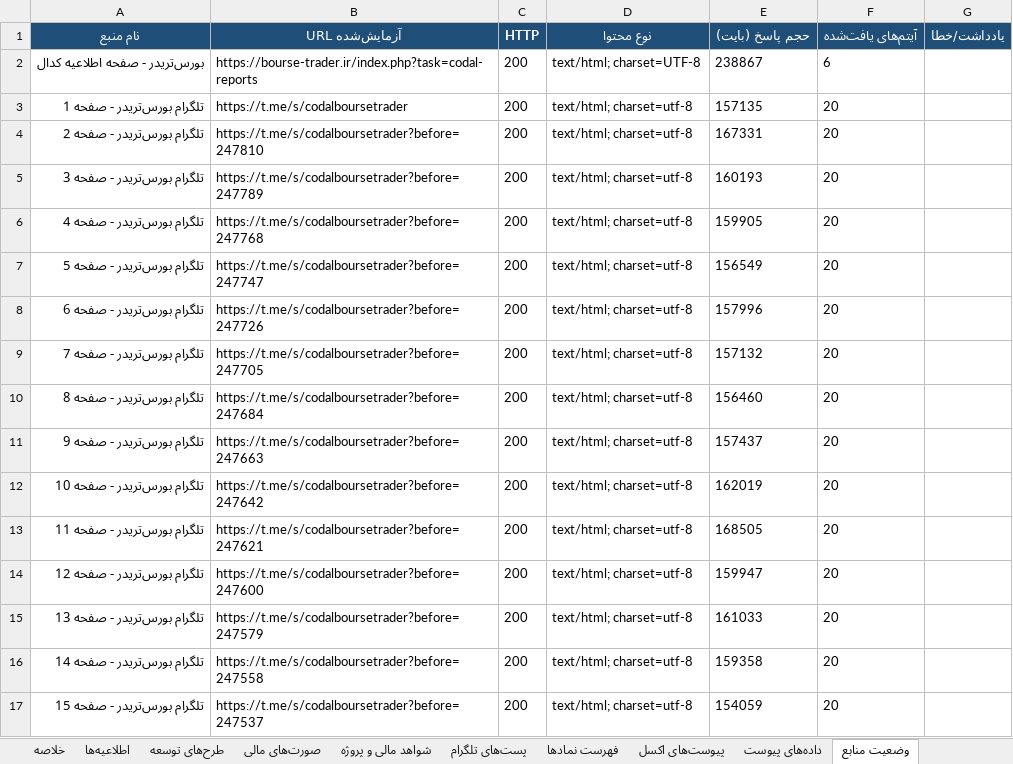
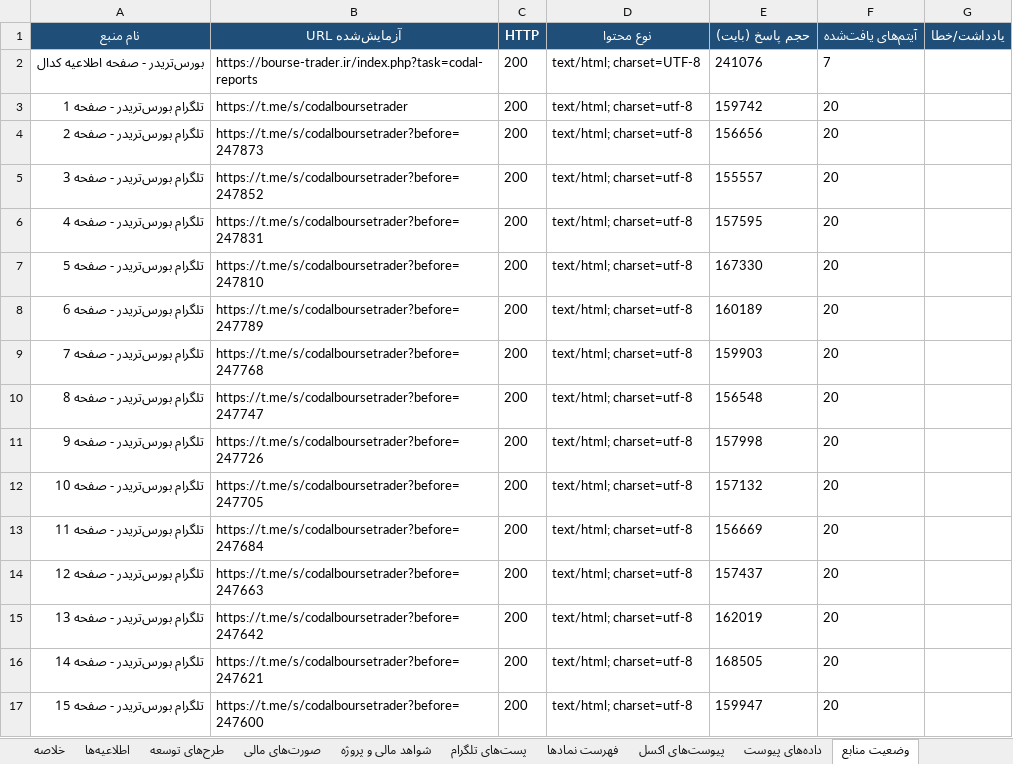
Before and after one commit to Hhh1370/radar-bourse, an Excel workbook: data/codal_disclosures_latest.xlsx, sheet وضعیت منابع, drawn as a sheet; only a part is shown; values as stored, in another font and other column widths than the file's, no borders; the diff covers the shown part only; the diff names each change by its address in the sheet, - before the commit and + after, or states it on an @@ line.

```diff
--- a/data/codal_disclosures_latest.xlsx (sheet وضعیت منابع)
+++ b/data/codal_disclosures_latest.xlsx (sheet وضعیت منابع)
-E2 (حجم پاسخ (بایت)): 238867
+E2 (حجم پاسخ (بایت)): 241076
-F2 (آیتم‌های یافت‌شده): 6
+F2 (آیتم‌های یافت‌شده): 7
-E3 (حجم پاسخ (بایت)): 157135
+E3 (حجم پاسخ (بایت)): 159742
-B4 (URL آزمایش‌شده): https://t.me/s/codalboursetrader?before=247810
+B4 (URL آزمایش‌شده): https://t.me/s/codalboursetrader?before=247873
-E4 (حجم پاسخ (بایت)): 167331
+E4 (حجم پاسخ (بایت)): 156656
-B5 (URL آزمایش‌شده): https://t.me/s/codalboursetrader?before=247789
+B5 (URL آزمایش‌شده): https://t.me/s/codalboursetrader?before=247852
-E5 (حجم پاسخ (بایت)): 160193
+E5 (حجم پاسخ (بایت)): 155557
-B6 (URL آزمایش‌شده): https://t.me/s/codalboursetrader?before=247768
+B6 (URL آزمایش‌شده): https://t.me/s/codalboursetrader?before=247831
-E6 (حجم پاسخ (بایت)): 159905
+E6 (حجم پاسخ (بایت)): 157595
-B7 (URL آزمایش‌شده): https://t.me/s/codalboursetrader?before=247747
+B7 (URL آزمایش‌شده): https://t.me/s/codalboursetrader?before=247810
-E7 (حجم پاسخ (بایت)): 156549
+E7 (حجم پاسخ (بایت)): 167330
-B8 (URL آزمایش‌شده): https://t.me/s/codalboursetrader?before=247726
+B8 (URL آزمایش‌شده): https://t.me/s/codalboursetrader?before=247789
-E8 (حجم پاسخ (بایت)): 157996
+E8 (حجم پاسخ (بایت)): 160189
-B9 (URL آزمایش‌شده): https://t.me/s/codalboursetrader?before=247705
+B9 (URL آزمایش‌شده): https://t.me/s/codalboursetrader?before=247768
-E9 (حجم پاسخ (بایت)): 157132
+E9 (حجم پاسخ (بایت)): 159903
-B10 (URL آزمایش‌شده): https://t.me/s/codalboursetrader?before=247684
+B10 (URL آزمایش‌شده): https://t.me/s/codalboursetrader?before=247747
-E10 (حجم پاسخ (بایت)): 156460
+E10 (حجم پاسخ (بایت)): 156548
-B11 (URL آزمایش‌شده): https://t.me/s/codalboursetrader?before=247663
+B11 (URL آزمایش‌شده): https://t.me/s/codalboursetrader?before=247726
-E11 (حجم پاسخ (بایت)): 157437
+E11 (حجم پاسخ (بایت)): 157998
-B12 (URL آزمایش‌شده): https://t.me/s/codalboursetrader?before=247642
+B12 (URL آزمایش‌شده): https://t.me/s/codalboursetrader?before=247705
-E12 (حجم پاسخ (بایت)): 162019
+E12 (حجم پاسخ (بایت)): 157132
-B13 (URL آزمایش‌شده): https://t.me/s/codalboursetrader?before=247621
+B13 (URL آزمایش‌شده): https://t.me/s/codalboursetrader?before=247684
-E13 (حجم پاسخ (بایت)): 168505
+E13 (حجم پاسخ (بایت)): 156669
-B14 (URL آزمایش‌شده): https://t.me/s/codalboursetrader?before=247600
+B14 (URL آزمایش‌شده): https://t.me/s/codalboursetrader?before=247663
-E14 (حجم پاسخ (بایت)): 159947
+E14 (حجم پاسخ (بایت)): 157437
-B15 (URL آزمایش‌شده): https://t.me/s/codalboursetrader?before=247579
+B15 (URL آزمایش‌شده): https://t.me/s/codalboursetrader?before=247642
-E15 (حجم پاسخ (بایت)): 161033
+E15 (حجم پاسخ (بایت)): 162019
-B16 (URL آزمایش‌شده): https://t.me/s/codalboursetrader?before=247558
+B16 (URL آزمایش‌شده): https://t.me/s/codalboursetrader?before=247621
-E16 (حجم پاسخ (بایت)): 159358
+E16 (حجم پاسخ (بایت)): 168505
-B17 (URL آزمایش‌شده): https://t.me/s/codalboursetrader?before=247537
+B17 (URL آزمایش‌شده): https://t.me/s/codalboursetrader?before=247600
-E17 (حجم پاسخ (بایت)): 154059
+E17 (حجم پاسخ (بایت)): 159947
```
Also changed, not shown: 95 edited cells elsewhere in this sheet, sheet اطلاعیه‌ها, sheet پست‌های تلگرام, sheet صورت‌های مالی, sheet شواهد مالی و پروژه, sheet فهرست نمادها, sheet طرح‌های توسعه, 2 more sheets, 1 other file.
